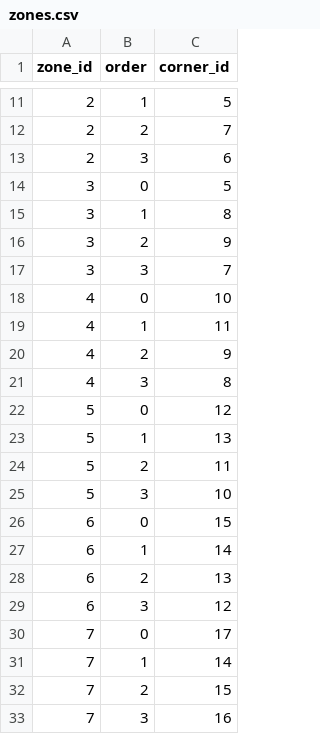
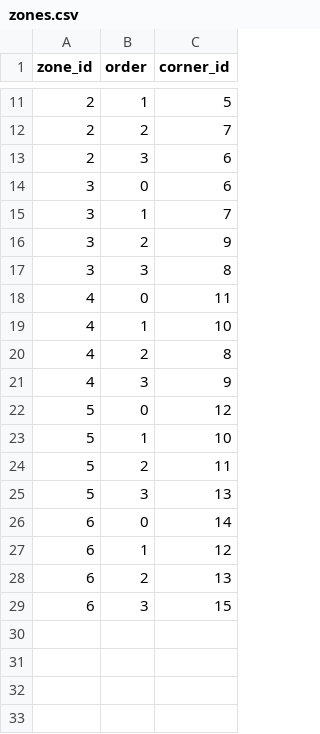
Before and after one commit to LouisPhilippeBaillargeon/CVXship, a CSV file: config/map/zones.csv, drawn as a sheet; only a part is shown, gaps mark what is left out; the diff covers the shown part only.

```diff
--- a/config/map/zones.csv
+++ b/config/map/zones.csv
@@ -13,21 +13,17 @@ zone_id,order,corner_id
 2,3,6
-3,0,5
-3,1,8
+3,0,6
+3,1,7
 3,2,9
-3,3,7
-4,0,10
-4,1,11
-4,2,9
-4,3,8
+3,3,8
+4,0,11
+4,1,10
+4,2,8
+4,3,9
 5,0,12
-5,1,13
+5,1,10
 5,2,11
-5,3,10
-6,0,15
-6,1,14
+5,3,13
+6,0,14
+6,1,12
 6,2,13
-6,3,12
-7,0,17
-7,1,14
-7,2,15
-7,3,16
+6,3,15
```
Also changed, not shown: 5 edited cells elsewhere in this file, config/map/corners.csv, 45 other files.
